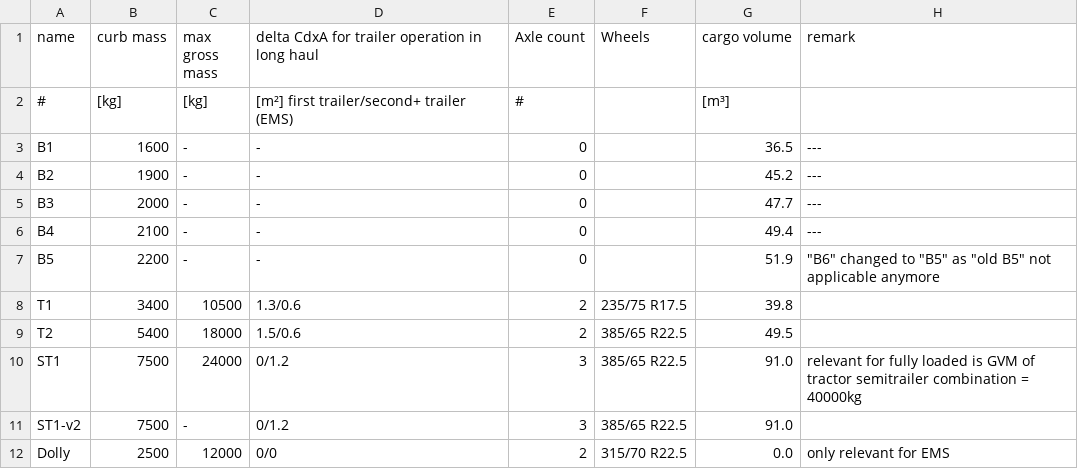
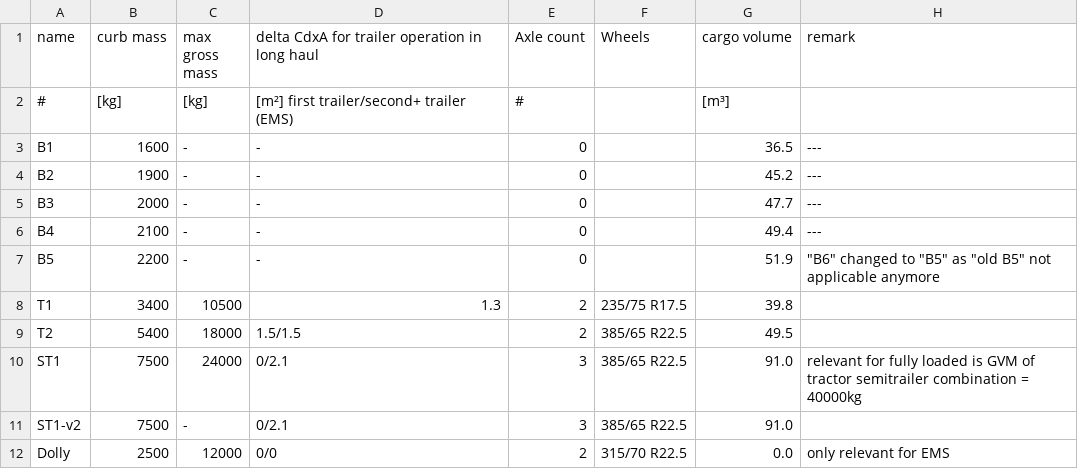
Before and after one commit to tanawadeatharva/BharatVECTO, a CSV file: VectoCore/VectoCore/Resources/Declaration/Body_Trailers_Weights.csv, drawn as a sheet.

Commit message:
update CdxA values

```diff
--- a/VectoCore/VectoCore/Resources/Declaration/Body_Trailers_Weights.csv
+++ b/VectoCore/VectoCore/Resources/Declaration/Body_Trailers_Weights.csv
@@ -7,6 +7,6 @@ B4     , 2100      , -              , -
 B5     , 2200      , -              , -                                             , 0          ,              , 51.9         , """B6"" changed to ""B5"" as ""old B5"" not applicable anymore"
-T1     , 3400      , 10500          , 1.3/0.6                                       , 2          , 235/75 R17.5 , 39.8         ,
-T2     , 5400      , 18000          , 1.5/0.6                                       , 2          , 385/65 R22.5 , 49.5         ,
-ST1    , 7500      , 24000          , 0/1.2                                         , 3          , 385/65 R22.5 , 91.0         , relevant for fully loaded is GVM of tractor semitrailer combination = 40000kg
-ST1-v2 , 7500      , -              , 0/1.2                                         , 3          , 385/65 R22.5 , 91.0         ,
+T1     , 3400      , 10500          , 1.3                                           , 2          , 235/75 R17.5 , 39.8         ,
+T2     , 5400      , 18000          , 1.5/1.5                                       , 2          , 385/65 R22.5 , 49.5         ,
+ST1    , 7500      , 24000          , 0/2.1                                         , 3          , 385/65 R22.5 , 91.0         , relevant for fully loaded is GVM of tractor semitrailer combination = 40000kg
+ST1-v2 , 7500      , -              , 0/2.1                                         , 3          , 385/65 R22.5 , 91.0         ,
 Dolly  , 2500      , 12000          , 0/0                                           , 2          , 315/70 R22.5 , 0.0          , only relevant for EMS
```
